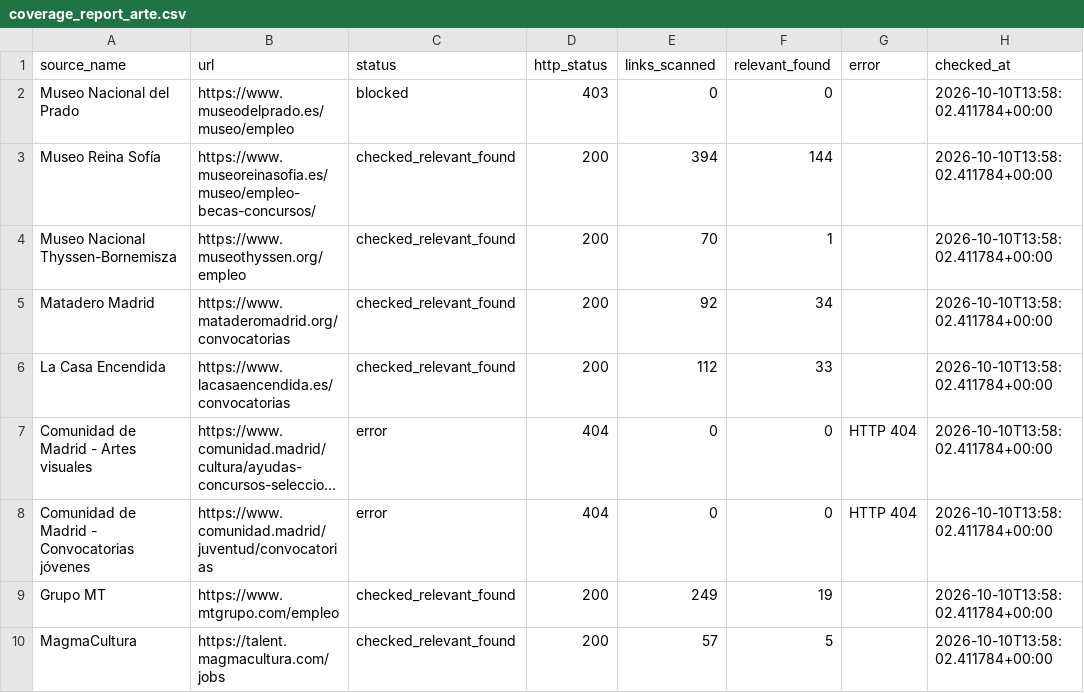
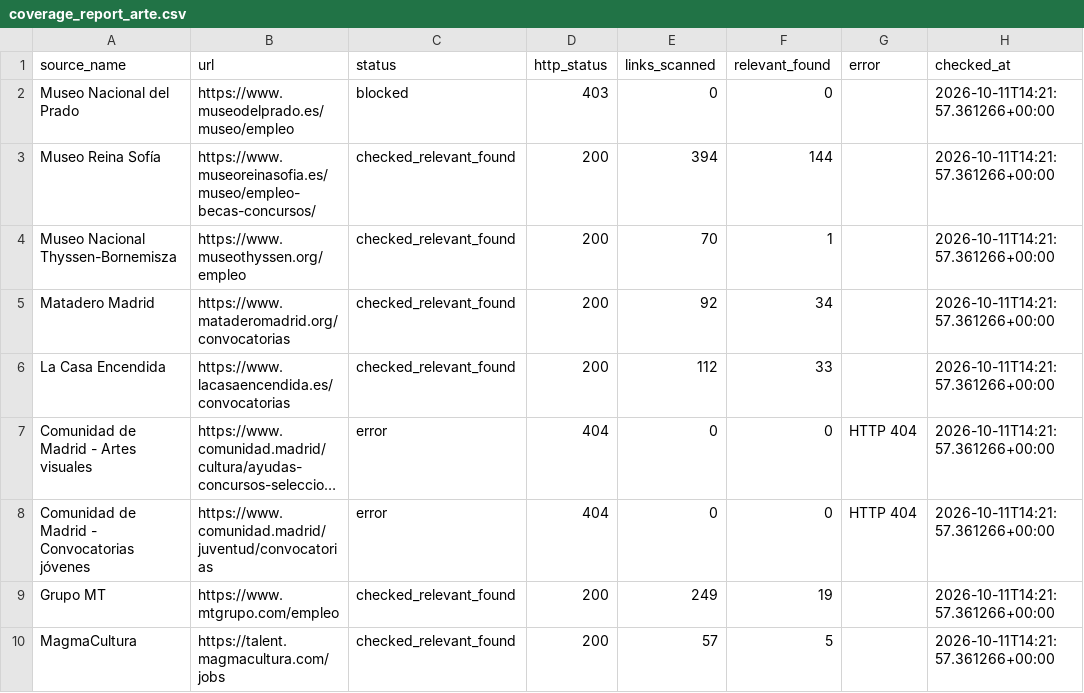
Before and after one commit to Abadisedraoui/busqueda-trabajo, a CSV file: arte-empleo/coverage_report_arte.csv, drawn as a sheet; long unchanged cells end in …; the diff names each change by its address in the sheet, - before the commit and + after, or states it on an @@ line.

```diff
--- a/arte-empleo/coverage_report_arte.csv
+++ b/arte-empleo/coverage_report_arte.csv
-H2:H10 (checked_at): 2026-10-10T13:58:02.411784+00:00
+H2:H10 (checked_at): 2026-10-11T14:21:57.361266+00:00
```
Also changed, not shown: arte-empleo/all_open_art_opportunities.csv.
